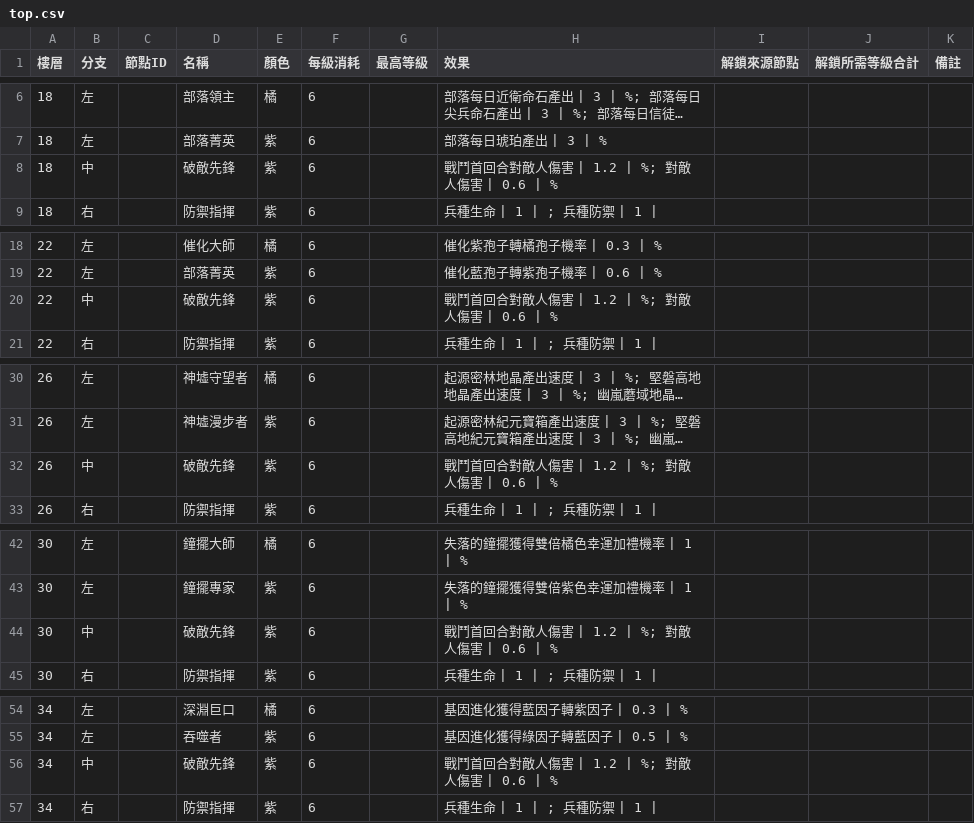
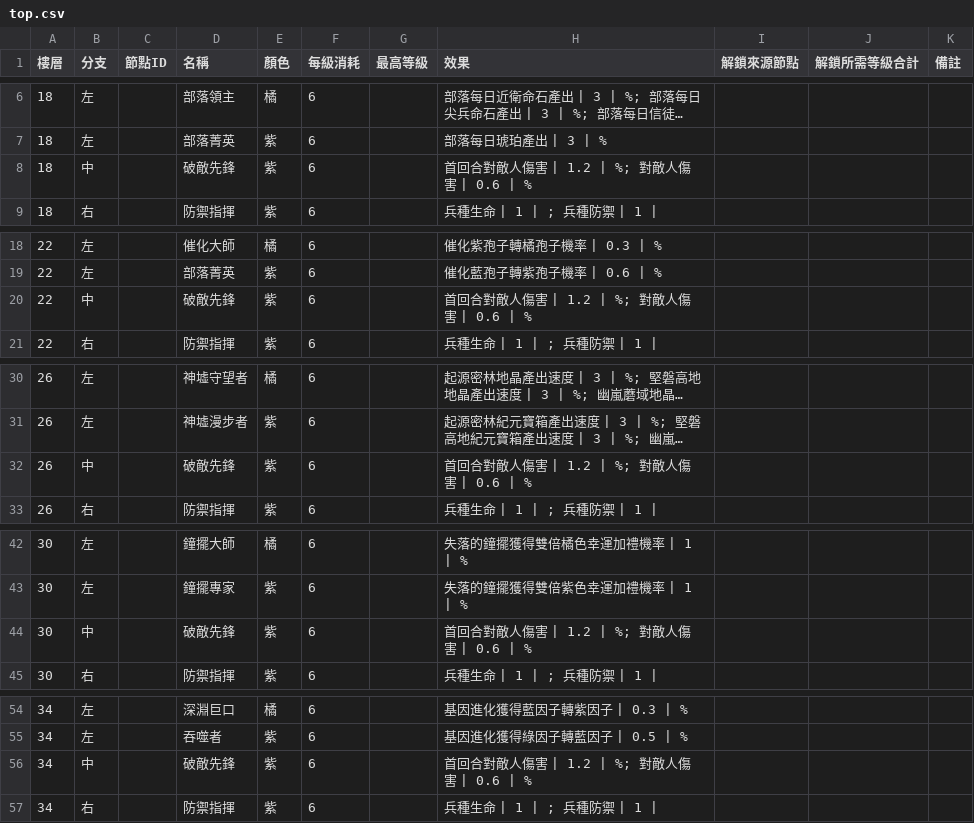
Before and after one commit to cyc6221/snail-collector-talent, a CSV file: data/top.csv, drawn as a sheet; only a part is shown, gaps mark what is left out; long unchanged cells end in …; the diff covers the shown part only; the diff names each change by its address in the sheet, - before the commit and + after, or states it on an @@ line.

```diff
--- a/data/top.csv
+++ b/data/top.csv
-H8 (效果): 戰鬥首回合對敵人傷害 | 1.2 | %; 對敵人傷害 | 0.6 | %
+H8 (效果): 首回合對敵人傷害 | 1.2 | %; 對敵人傷害 | 0.6 | %
-H20 (效果): 戰鬥首回合對敵人傷害 | 1.2 | %; 對敵人傷害 | 0.6 | %
+H20 (效果): 首回合對敵人傷害 | 1.2 | %; 對敵人傷害 | 0.6 | %
-H32 (效果): 戰鬥首回合對敵人傷害 | 1.2 | %; 對敵人傷害 | 0.6 | %
+H32 (效果): 首回合對敵人傷害 | 1.2 | %; 對敵人傷害 | 0.6 | %
-H44 (效果): 戰鬥首回合對敵人傷害 | 1.2 | %; 對敵人傷害 | 0.6 | %
+H44 (效果): 首回合對敵人傷害 | 1.2 | %; 對敵人傷害 | 0.6 | %
-H56 (效果): 戰鬥首回合對敵人傷害 | 1.2 | %; 對敵人傷害 | 0.6 | %
+H56 (效果): 首回合對敵人傷害 | 1.2 | %; 對敵人傷害 | 0.6 | %
```
Also changed, not shown: 1 edited cell elsewhere in this file, 1 other file.
